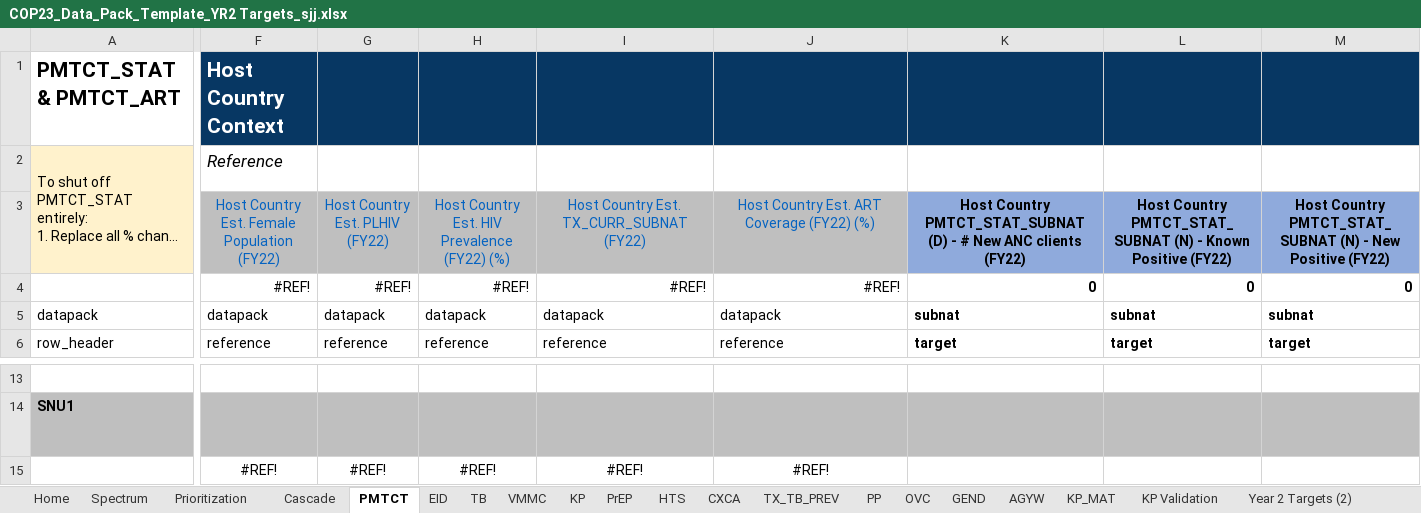
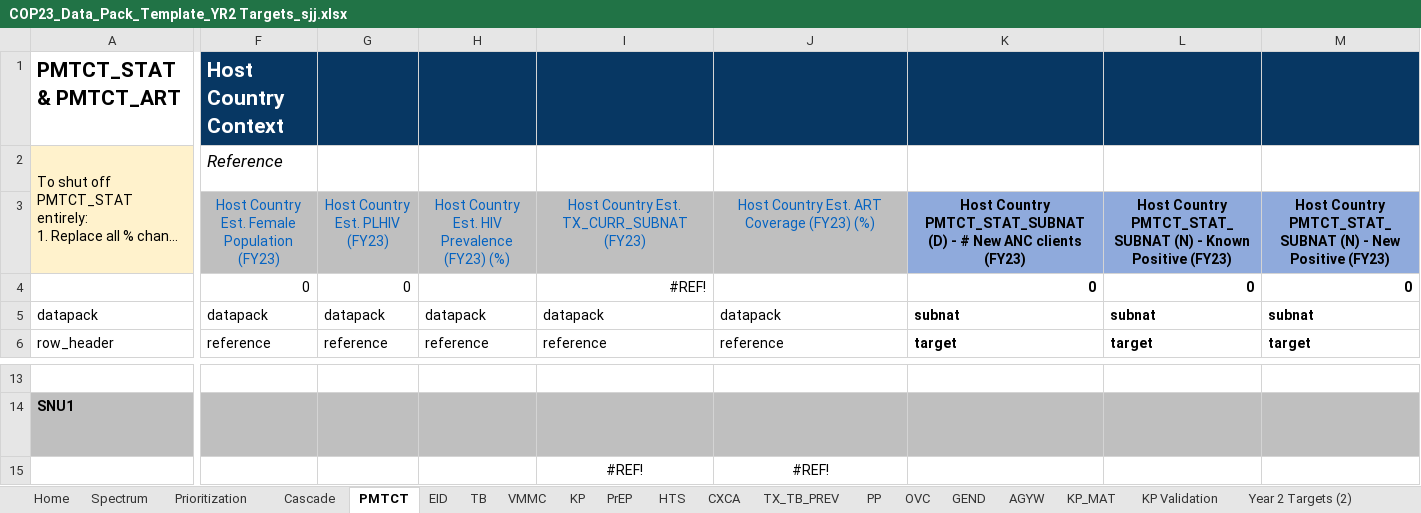
Before and after one commit to pepfar-datim/datapackr, an Excel workbook: inst/extdata/COP23_Data_Pack_Template_YR2 Targets_sjj.xlsx, sheet PMTCT, drawn as a sheet; only a part is shown, gaps mark what is left out; long unchanged cells end in …; values as stored, in another font and other column widths than the file's, no borders; conditional formats not drawn; the diff covers the shown part only; the diff names each change by its address in the sheet, - before the commit and + after, or states it on an @@ line.

```diff
--- a/inst/extdata/COP23_Data_Pack_Template_YR2 Targets_sjj.xlsx (sheet PMTCT)
+++ b/inst/extdata/COP23_Data_Pack_Template_YR2 Targets_sjj.xlsx (sheet PMTCT)
-F3: Host Country Est. Female Population (FY22)
+F3: Host Country Est. Female Population (FY23)
-G3: Host Country Est. PLHIV (FY22)
+G3: Host Country Est. PLHIV (FY23)
-H3: Host Country Est. HIV Prevalence (FY22) (%)
+H3: Host Country Est. HIV Prevalence (FY23) (%)
-I3: Host Country Est. TX_CURR_SUBNAT (FY22)
+I3: Host Country Est. TX_CURR_SUBNAT (FY23)
-J3: Host Country Est. ART Coverage (FY22) (%)
+J3: Host Country Est. ART Coverage (FY23) (%)
-K3: …ANC clients (FY22)
+K3: …ANC clients (FY23)
-L3: …Known Positive (FY22)
+L3: …Known Positive (FY23)
-M3: …New Positive (FY22)
+M3: …New Positive (FY23)
-F4: #REF!
+F4: 0
-G4: #REF!
+G4: 0
-H4: #REF!
+H4: (empty)
-J4: #REF!
+J4: (empty)
-F15: #REF!
+F15: (empty)
-G15: #REF!
+G15: (empty)
-H15: #REF!
+H15: (empty)
```
Also changed, not shown: 41 edited cells elsewhere in this sheet, sheet Sheet2, sheet VMMC, sheet Cascade.
